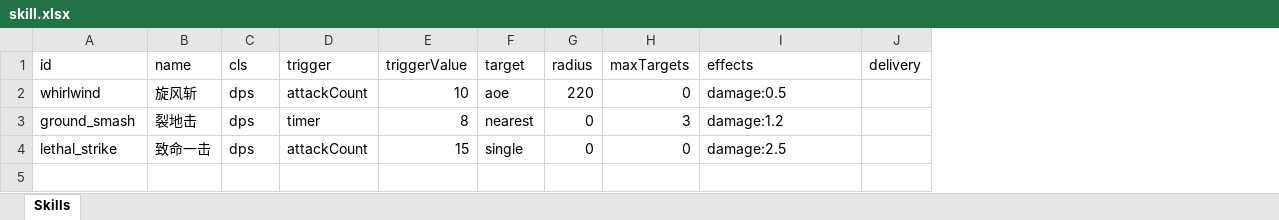
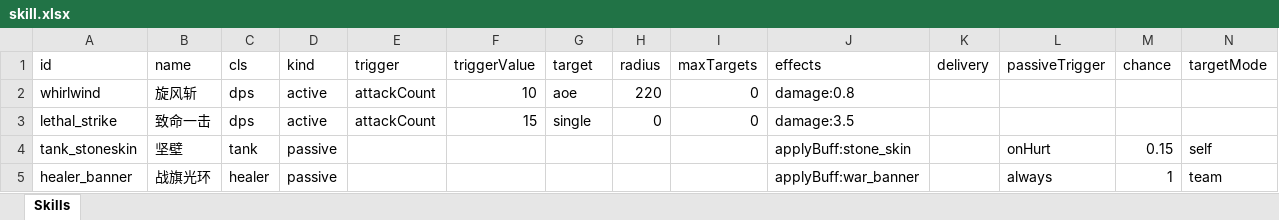
Before and after one commit to songchengze-niubility/Caikesi, an Excel workbook: tools/config-xlsx/skill.xlsx, sheet Skills, drawn as a sheet; values as stored, in another font and other column widths than the file's, no borders; removed rows and columns are numbered as before the commit, all else as after; the diff names each change by its address in the sheet, - before the commit and + after, or states it on an @@ line.

```diff
--- a/tools/config-xlsx/skill.xlsx (sheet Skills)
+++ b/tools/config-xlsx/skill.xlsx (sheet Skills)
+column D (kind), rows 2-3: active | active
+column L (passiveTrigger), empty
+column M (chance), empty
+column N (targetMode), empty
-J2 (effects): damage:0.5
+J2 (effects): damage:0.8
-row 3: ground_smash | 裂地击 | dps | timer | 8 | nearest | 0 | 3 | damage:1.2
-J3 (effects): damage:2.5
+J3 (effects): damage:3.5
+row 4: tank_stoneskin | 坚壁 | tank | passive |  |  |  |  |  | applyBuff:stone_skin |  | onHurt | 0.15 | self
+row 5: healer_banner | 战旗光环 | healer | passive |  |  |  |  |  | applyBuff:war_banner |  | always | 1 | team
```
Also changed, not shown: 5 other files.
